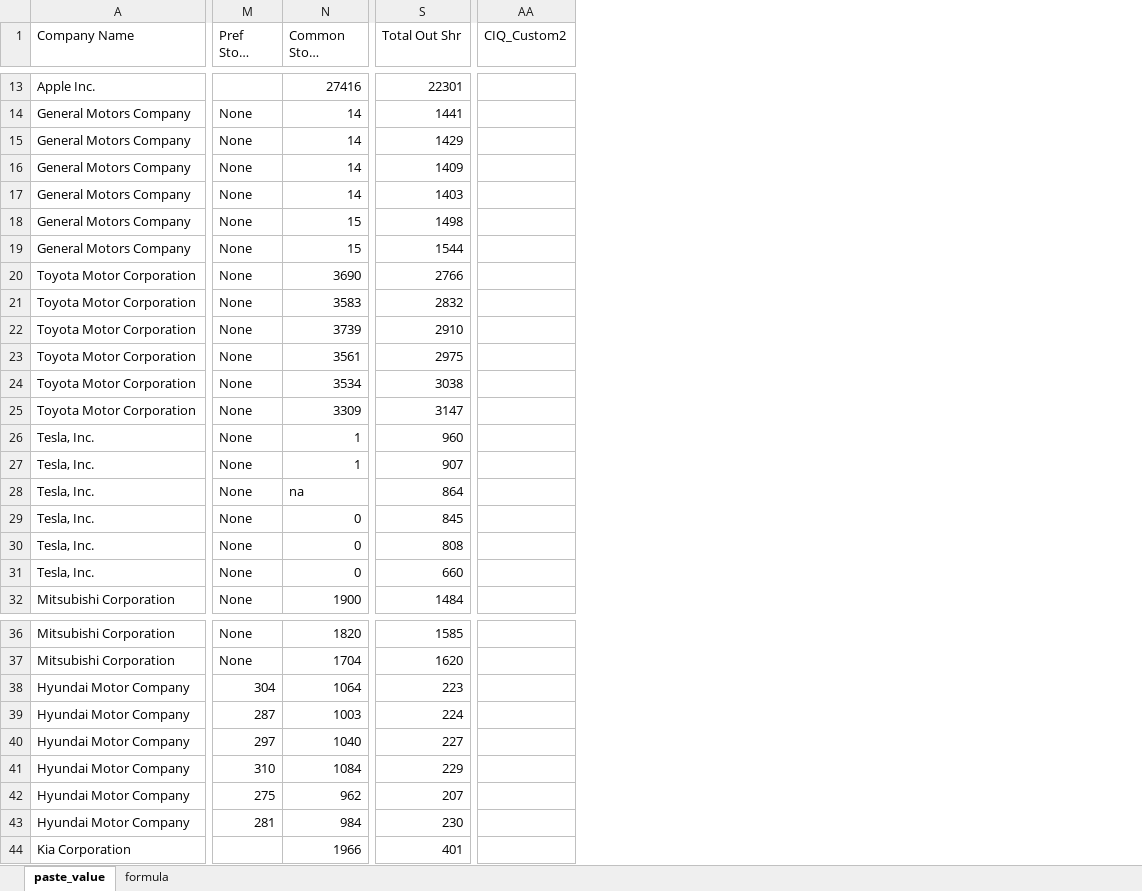
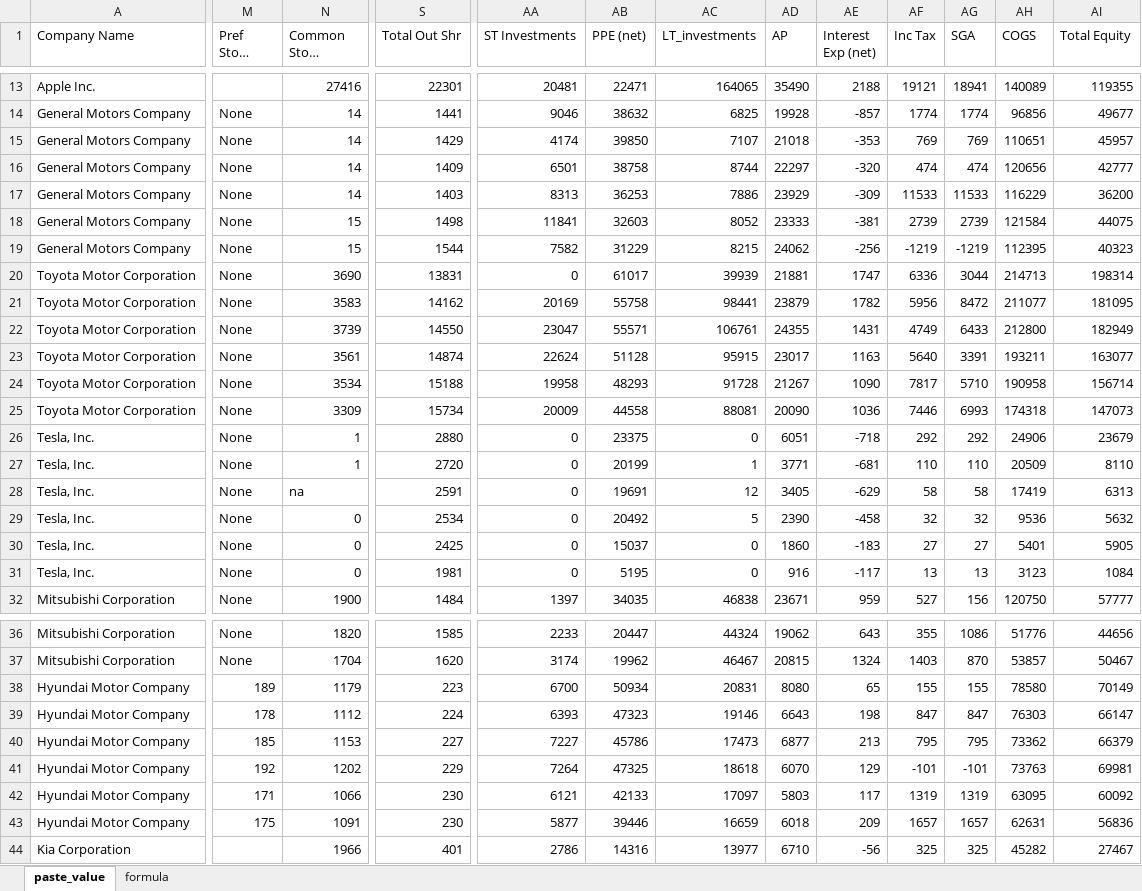
Before and after one commit to d-mcfarland/2022Spring, an Excel workbook: CapIQ_AutomotiveFinancials (1).xlsx, sheet paste_value, drawn as a sheet; only a part is shown, gaps mark what is left out; long unchanged cells end in …; values as stored, in another font and other column widths than the file's, no borders; removed rows and columns are numbered as before the commit, all else as after; the diff covers the shown part only; the diff names each change by its address in the sheet, - before the commit and + after, or states it on an @@ line.

```diff
--- a/CapIQ_AutomotiveFinancials (1).xlsx (sheet paste_value)
+++ b/CapIQ_AutomotiveFinancials (1).xlsx (sheet paste_value)
-column AA (CIQ_Custom2), empty
+column AA (ST Investments), rows 13-32: 20481 | 9046 | 4174 | 6501 | 8313 | 11841 | 7582 | 0 | 20169 | 23047 | 22624 | 19958 | 20009 | 0 | 0 | 0 | 0 | 0 | 0 | 1397; rows 36-44: 2233 | 3174 | 6700 | 6393 | 7227 | 7264 | 6121 | 5877 | 2786
+column AB (PPE (net)), rows 13-32: 22471 | 38632 | 39850 | 38758 | 36253 | 32603 | 31229 | 61017 | 55758 | 55571 | 51128 | 48293 | 44558 | 23375 | 20199 | 19691 | 20492 | 15037 | 5195 | 34035; rows 36-44: 20447 | 19962 | 50934 | 47323 | 45786 | 47325 | 42133 | 39446 | 14316
+column AC (LT_investments), rows 13-32: 164065 | 6825 | 7107 | 8744 | 7886 | 8052 | 8215 | 39939 | 98441 | 106761 | 95915 | 91728 | 88081 | 0 | 1 | 12 | 5 | 0 | 0 | 46838; rows 36-44: 44324 | 46467 | 20831 | 19146 | 17473 | 18618 | 17097 | 16659 | 13977
+column AD (AP), rows 13-32: 35490 | 19928 | 21018 | 22297 | 23929 | 23333 | 24062 | 21881 | 23879 | 24355 | 23017 | 21267 | 20090 | 6051 | 3771 | 3405 | 2390 | 1860 | 916 | 23671; rows 36-44: 19062 | 20815 | 8080 | 6643 | 6877 | 6070 | 5803 | 6018 | 6710
+column AE (Interest Exp (net)), rows 13-32: 2188 | -857 | -353 | -320 | -309 | -381 | -256 | 1747 | 1782 | 1431 | 1163 | 1090 | 1036 | -718 | -681 | -629 | -458 | -183 | -117 | 959; rows 36-44: 643 | 1324 | 65 | 198 | 213 | 129 | 117 | 209 | -56
+column AF (Inc Tax), rows 13-32: 19121 | 1774 | 769 | 474 | 11533 | 2739 | -1219 | 6336 | 5956 | 4749 | 5640 | 7817 | 7446 | 292 | 110 | 58 | 32 | 27 | 13 | 527; rows 36-44: 355 | 1403 | 155 | 847 | 795 | -101 | 1319 | 1657 | 325
+column AG (SGA), rows 13-32: 18941 | 1774 | 769 | 474 | 11533 | 2739 | -1219 | 3044 | 8472 | 6433 | 3391 | 5710 | 6993 | 292 | 110 | 58 | 32 | 27 | 13 | 156; rows 36-44: 1086 | 870 | 155 | 847 | 795 | -101 | 1319 | 1657 | 325
+column AH (COGS), rows 13-32: 140089 | 96856 | 110651 | 120656 | 116229 | 121584 | 112395 | 214713 | 211077 | 212800 | 193211 | 190958 | 174318 | 24906 | 20509 | 17419 | 9536 | 5401 | 3123 | 120750; rows 36-44: 51776 | 53857 | 78580 | 76303 | 73362 | 73763 | 63095 | 62631 | 45282
+column AI (Total Equity), rows 13-32: 119355 | 49677 | 45957 | 42777 | 36200 | 44075 | 40323 | 198314 | 181095 | 182949 | 163077 | 156714 | 147073 | 23679 | 8110 | 6313 | 5632 | 5905 | 1084 | 57777; rows 36-44: 44656 | 50467 | 70149 | 66147 | 66379 | 69981 | 60092 | 56836 | 27467
-S20 (Total Out Shr): 2766
+S20 (Total Out Shr): 13831
-S21 (Total Out Shr): 2832
+S21 (Total Out Shr): 14162
-S22 (Total Out Shr): 2910
+S22 (Total Out Shr): 14550
-S23 (Total Out Shr): 2975
+S23 (Total Out Shr): 14874
-S24 (Total Out Shr): 3038
+S24 (Total Out Shr): 15188
-S25 (Total Out Shr): 3147
+S25 (Total Out Shr): 15734
-S26 (Total Out Shr): 960
+S26 (Total Out Shr): 2880
-S27 (Total Out Shr): 907
+S27 (Total Out Shr): 2720
-S28 (Total Out Shr): 864
+S28 (Total Out Shr): 2591
-S29 (Total Out Shr): 845
+S29 (Total Out Shr): 2534
-S30 (Total Out Shr): 808
+S30 (Total Out Shr): 2425
-S31 (Total Out Shr): 660
+S31 (Total Out Shr): 1981
-M38 (Pref Stock Equity): 304
+M38 (Pref Stock Equity): 189
-N38 (Common Stock Equity): 1064
+N38 (Common Stock Equity): 1179
-M39 (Pref Stock Equity): 287
+M39 (Pref Stock Equity): 178
-N39 (Common Stock Equity): 1003
+N39 (Common Stock Equity): 1112
-M40 (Pref Stock Equity): 297
+M40 (Pref Stock Equity): 185
-N40 (Common Stock Equity): 1040
+N40 (Common Stock Equity): 1153
-M41 (Pref Stock Equity): 310
+M41 (Pref Stock Equity): 192
-N41 (Common Stock Equity): 1084
+N41 (Common Stock Equity): 1202
-M42 (Pref Stock Equity): 275
+M42 (Pref Stock Equity): 171
-N42 (Common Stock Equity): 962
+N42 (Common Stock Equity): 1066
-S42 (Total Out Shr): 207
+S42 (Total Out Shr): 230
-M43 (Pref Stock Equity): 281
+M43 (Pref Stock Equity): 175
-N43 (Common Stock Equity): 984
+N43 (Common Stock Equity): 1091
```
Also changed, not shown: 6 added rows, 6 removed rows, 1 added column and 16 edited cells elsewhere in this sheet, sheet formula, formulas that keep their value.
